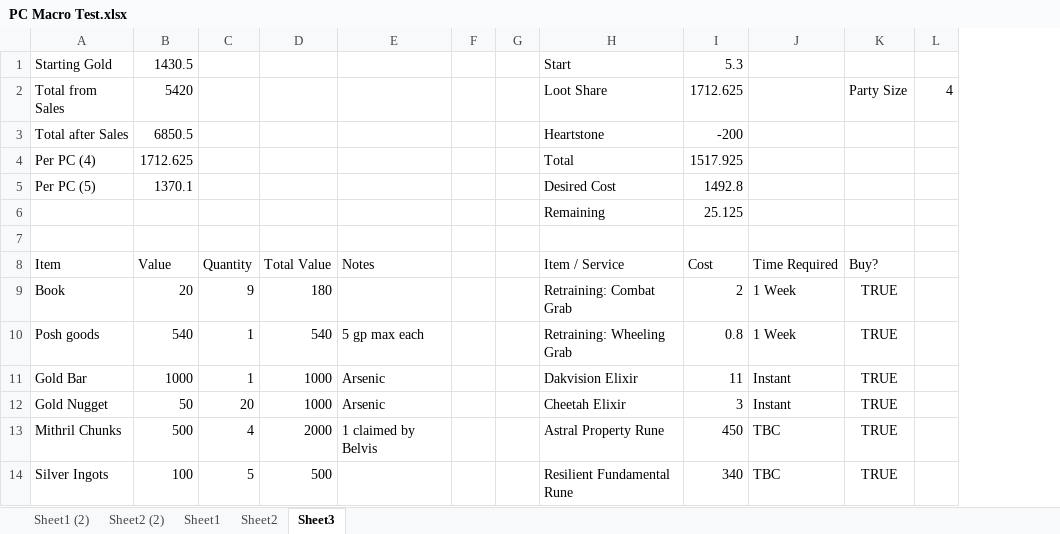
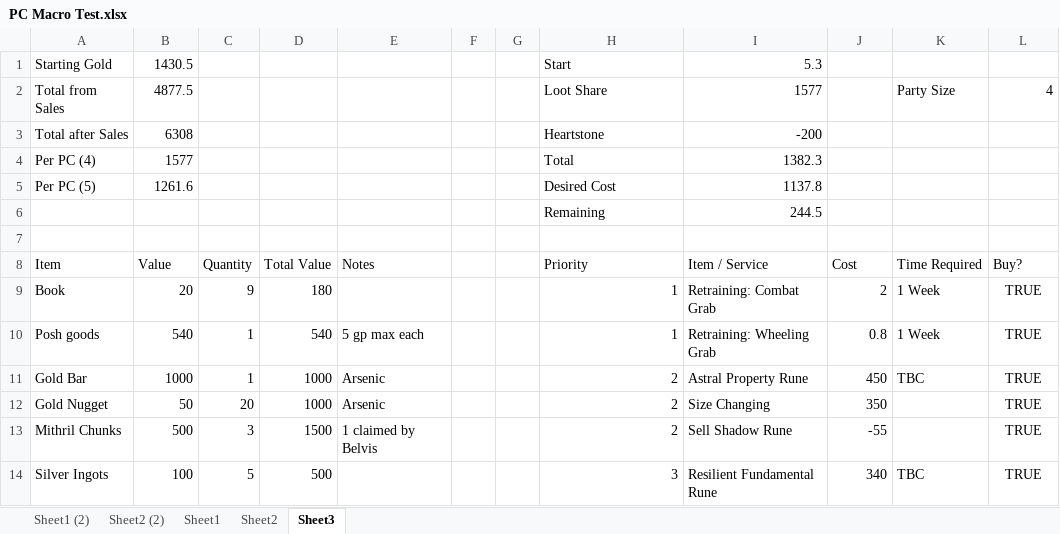
Before and after one commit to CuriousCircumstance/TP-Learning, an Excel workbook: PC Macro Test.xlsx, sheet Sheet3, drawn as a sheet; only a part is shown; values as stored, in another font and other column widths than the file's, no borders; table styles not drawn; removed rows and columns are numbered as before the commit, all else as after; the diff covers the shown part only; the diff names each change by its address in the sheet, - before the commit and + after, or states it on an @@ line.

Commit message:
Add files via upload

```diff
--- a/PC Macro Test.xlsx (sheet Sheet3)
+++ b/PC Macro Test.xlsx (sheet Sheet3)
+column I, rows 1-14: 5.3 | 1577 | -200 | 1382.3 | 1137.8 | 244.5 |  | Item / Service | Retraining: Combat Grab | Retraining: Wheeling Grab | Astral Property Rune | Size Changing | Sell Shadow Rune | Resilient Fundamental Rune
-column L, row 2: 4
-J1: 5.3
+J1: (empty)
-B2: 5420
+B2: 4877.5
-J2: 1712.625
+J2: (empty)
-K2: (empty)
+K2: Party Size
-L2: Party Size
+L2: 4
-B3: 6850.5
+B3: 6308
-J3: -200
+J3: (empty)
-B4: 1712.625
+B4: 1577
-J4: 1517.925
+J4: (empty)
-B5: 1370.1
+B5: 1261.6
-J5: 1492.8
+J5: (empty)
-J6: 25.125
+J6: (empty)
-H8: Item / Service
+H8: Priority
-H9: Retraining: Combat Grab
+H9: 1
-H10: Retraining: Wheeling Grab
+H10: 1
-H11: Dakvision Elixir
+H11: 2
-J11: 11
+J11: 450
-K11: Instant
+K11: TBC
-H12: Cheetah Elixir
+H12: 2
-J12: 3
+J12: 350
-K12: Instant
+K12: (empty)
-C13: 4
+C13: 3
-D13: 2000
+D13: 1500
-H13: Astral Property Rune
+H13: 2
-J13: 450
+J13: -55
-K13: TBC
+K13: (empty)
-H14: Resilient Fundamental Rune
+H14: 3
```
Also changed, not shown: 41 added rows and 12 edited cells elsewhere in this sheet, sheet Sheet2 (2).
